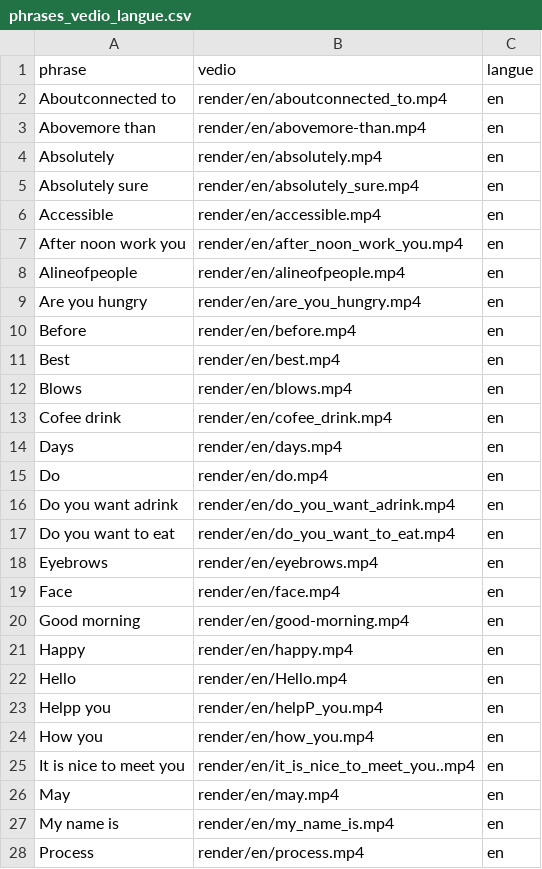
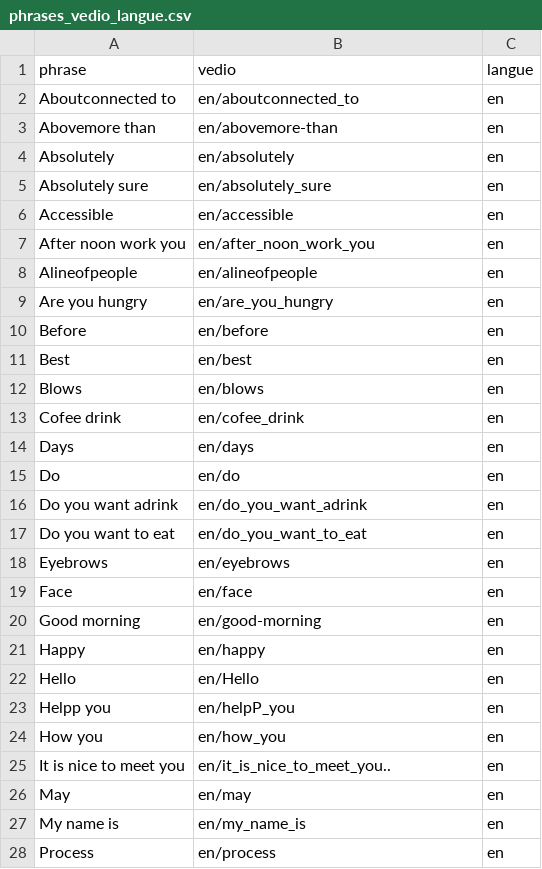
Before and after one commit to ghanmiwiem/traductionapi, a CSV file: phrases_vedio_langue.csv, drawn as a sheet; only a part is shown; the diff covers the shown part only.

Commit message:
Update: modified CSV entries in phrases_vedio_langue.csv

```diff
--- a/phrases_vedio_langue.csv
+++ b/phrases_vedio_langue.csv
@@ -1,28 +1,28 @@
 phrase,vedio,langue
-Aboutconnected to,render/en/aboutconnected_to.mp4,en
-Abovemore than,render/en/abovemore-than.mp4,en
-Absolutely,render/en/absolutely.mp4,en
-Absolutely sure,render/en/absolutely_sure.mp4,en
-Accessible,render/en/accessible.mp4,en
-After noon work you,render/en/after_noon_work_you.mp4,en
-Alineofpeople,render/en/alineofpeople.mp4,en
-Are you hungry,render/en/are_you_hungry.mp4,en
-Before,render/en/before.mp4,en
-Best,render/en/best.mp4,en
-Blows,render/en/blows.mp4,en
-Cofee drink,render/en/cofee_drink.mp4,en
-Days,render/en/days.mp4,en
-Do,render/en/do.mp4,en
-Do you want adrink,render/en/do_you_want_adrink.mp4,en
-Do you want to eat,render/en/do_you_want_to_eat.mp4,en
-Eyebrows,render/en/eyebrows.mp4,en
-Face,render/en/face.mp4,en
-Good morning,render/en/good-morning.mp4,en
-Happy,render/en/happy.mp4,en
-Hello,render/en/Hello.mp4,en
-Helpp you,render/en/helpP_you.mp4,en
-How you,render/en/how_you.mp4,en
-It is nice to meet you,render/en/it_is_nice_to_meet_you..mp4,en
-May,render/en/may.mp4,en
-My name is,render/en/my_name_is.mp4,en
-Process,render/en/process.mp4,en
+Aboutconnected to,en/aboutconnected_to,en
+Abovemore than,en/abovemore-than,en
+Absolutely,en/absolutely,en
+Absolutely sure,en/absolutely_sure,en
+Accessible,en/accessible,en
+After noon work you,en/after_noon_work_you,en
+Alineofpeople,en/alineofpeople,en
+Are you hungry,en/are_you_hungry,en
+Before,en/before,en
+Best,en/best,en
+Blows,en/blows,en
+Cofee drink,en/cofee_drink,en
+Days,en/days,en
+Do,en/do,en
+Do you want adrink,en/do_you_want_adrink,en
+Do you want to eat,en/do_you_want_to_eat,en
+Eyebrows,en/eyebrows,en
+Face,en/face,en
+Good morning,en/good-morning,en
+Happy,en/happy,en
+Hello,en/Hello,en
+Helpp you,en/helpP_you,en
+How you,en/how_you,en
+It is nice to meet you,en/it_is_nice_to_meet_you..,en
+May,en/may,en
+My name is,en/my_name_is,en
+Process,en/process,en
```
Also changed, not shown: 27 edited cells elsewhere in this file.
